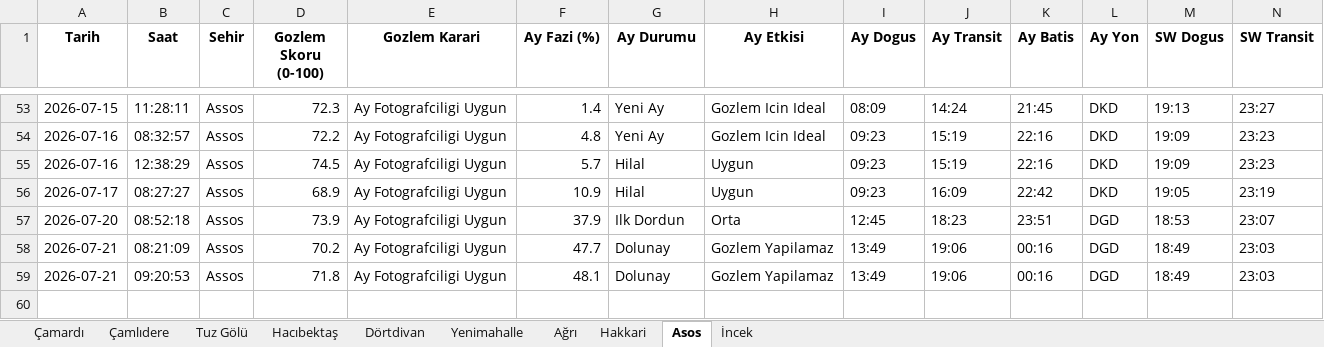
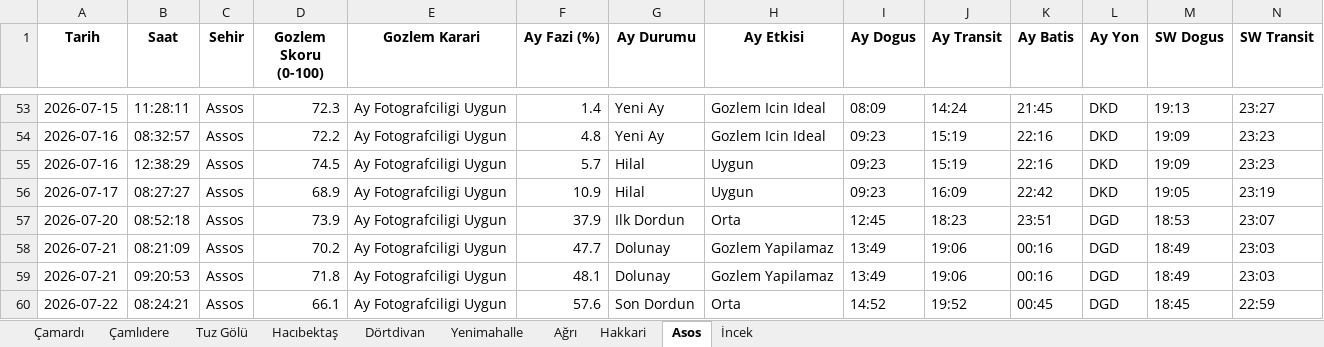
Before and after one commit to muhdogan-max/astro-gozlem, an Excel workbook: HavaTakip/astro_gozlem_verileri.xlsx, sheet Asos, drawn as a sheet; only a part is shown, gaps mark what is left out; values as stored, in another font and other column widths than the file's, no borders; rows hold the shown columns only; the diff names each change by its address in the sheet, - before the commit and + after, or states it on an @@ line.

```diff
--- a/HavaTakip/astro_gozlem_verileri.xlsx (sheet Asos)
+++ b/HavaTakip/astro_gozlem_verileri.xlsx (sheet Asos)
+row 60: 2026-07-22 | 08:24:21 | Assos | 66.1 | Ay Fotografciligi Uygun | 57.6 | Son Dordun | Orta | 14:52 | 19:52 | 00:45 | DGD | 18:45 | 22:59
```
Also changed, not shown: sheet Dörtdivan, sheet Hakkari, sheet Hacıbektaş, sheet Ağrı, sheet İncek, sheet Çamlıdere, 3 more sheets.
